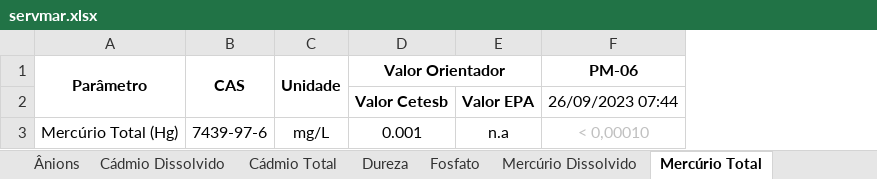
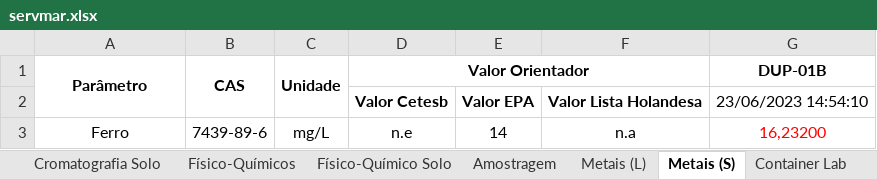
Before and after one commit to HenriqueCanhadas/ProjetoCanhadas, an Excel workbook: servmar.xlsx, sheet Metais (S), drawn as a sheet; values as stored, in another font and other column widths than the file's, no borders; removed rows and columns are numbered as before the commit, all else as after; the diff names each change by its address in the sheet, - before the commit and + after, or states it on an @@ line.

```diff
--- a/servmar.xlsx (sheet Metais (S))
+++ b/servmar.xlsx (sheet Metais (S))
-sheet tab: Cádmio Dissolvido
+sheet tab: Cromatografia Solo
-sheet tab: Cádmio Total
+sheet tab: Físico-Químicos
-sheet tab: Dureza
+sheet tab: Físico-Químico Solo
-sheet tab: Fosfato
+sheet tab: Amostragem
-sheet tab: Mercúrio Dissolvido
+sheet tab: Metais (L)
-sheet tab: Mercúrio Total
+sheet tab: Metais (S)
-column F (PM-06), row 2: 26/09/2023 07:44
+column F, row 2: Valor Lista Holandesa
+column G (DUP-01B), row 2: 23/06/2023 14:54:10
-row 3: Mercúrio Total (Hg) | 7439-97-6 | mg/L | 0.001 | n.a | < 0,00010
+row 3: Ferro | 7439-89-6 | mg/L | n.e | 14 | n.a | 16,23200
```
Also changed, not shown: sheet Cromatografia, sheet Cromatografia Solo, sheet Metais (L), sheet Container Lab, sheet Físico-Químicos, sheet Físico-Químico Solo, 1 more sheet, other sheet tabs, Tabelas Consulta/Banco de Dados/banco de dados - EUROFINS.xlsx, 10 other files.
